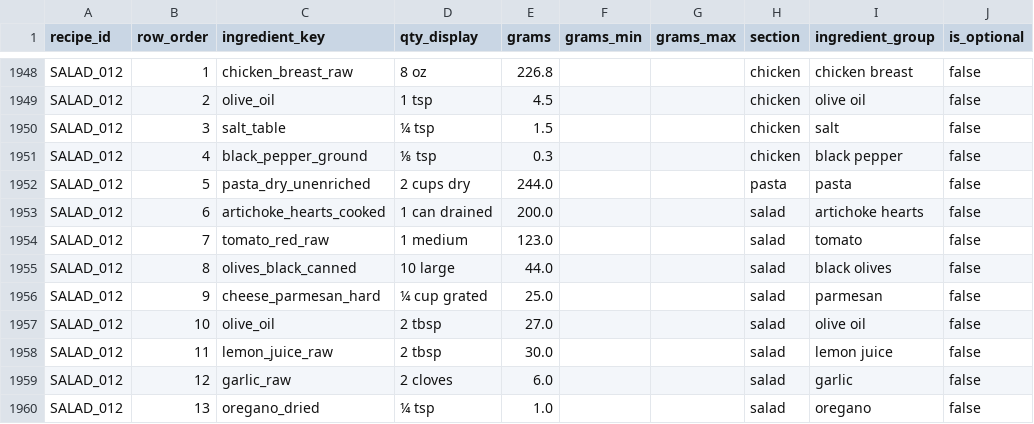
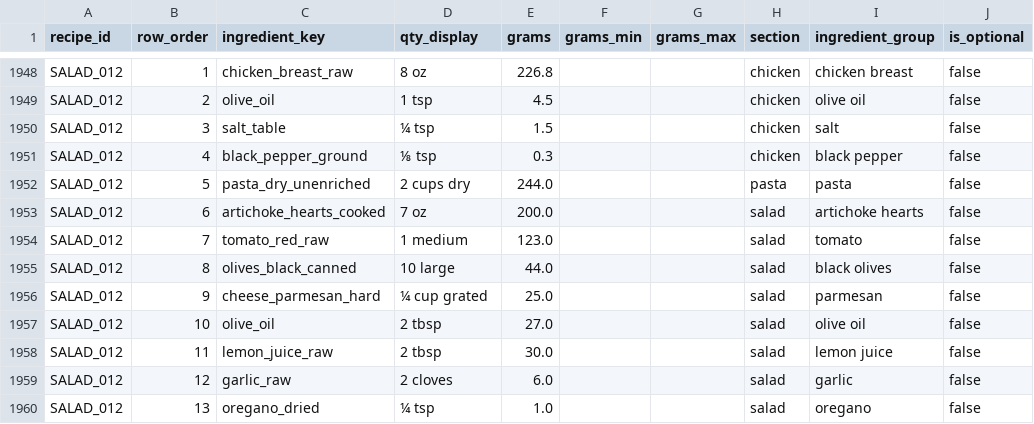
Before and after one commit to tlgeorgemailcom/daily-plate, a CSV file: recipes_v3/data/recipe_ingredients.csv, drawn as a sheet; only a part is shown, gaps mark what is left out; the diff names each change by its address in the sheet, - before the commit and + after, or states it on an @@ line.

Commit message:
SALAD_012: fix artichoke qty display (NDB 11008 is fresh cooked, not canned)

```diff
--- a/recipes_v3/data/recipe_ingredients.csv
+++ b/recipes_v3/data/recipe_ingredients.csv
-D1953 (qty_display): 1 can drained
+D1953 (qty_display): 7 oz
```
Also changed, not shown: 1 other file.
